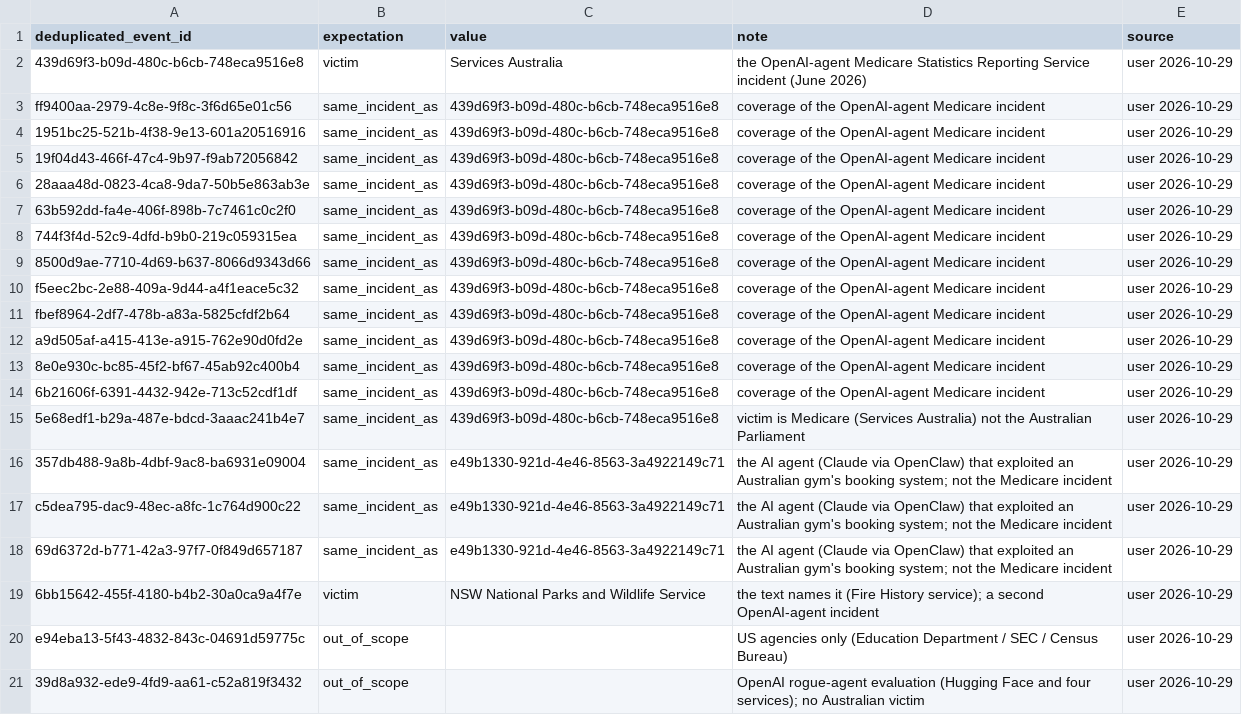
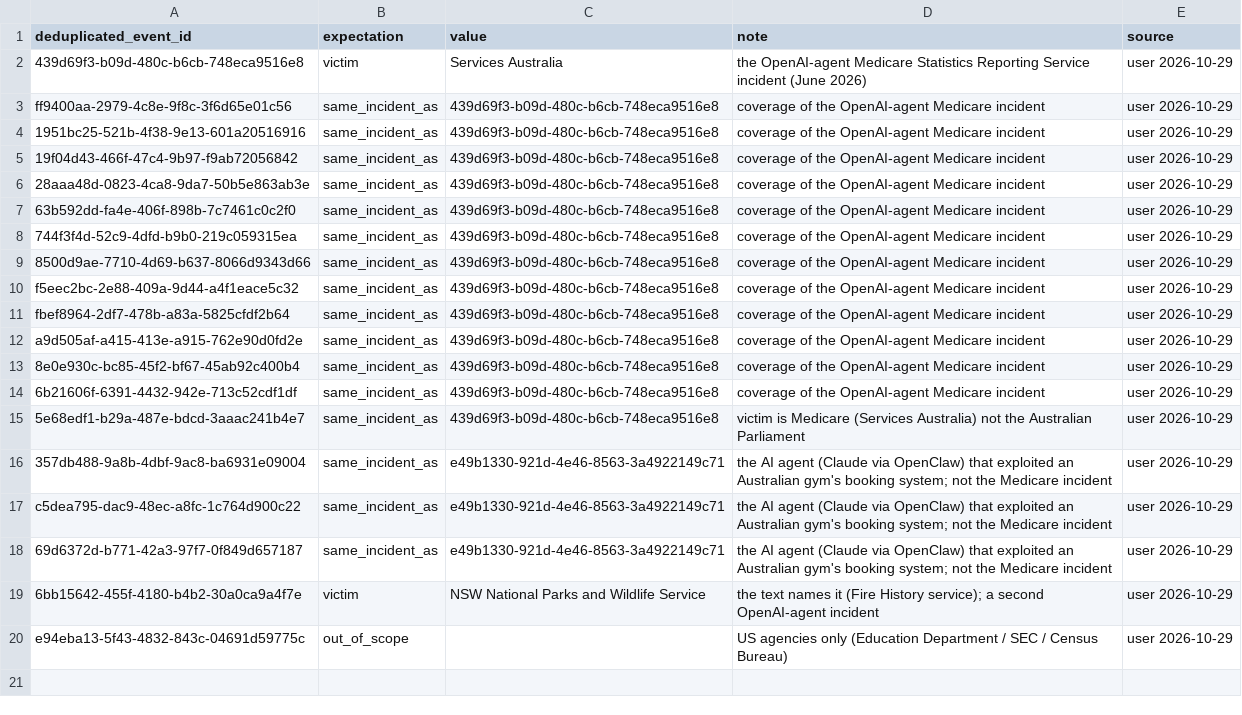
Before and after one commit to colinpriest/australian-cyber-events-scraper, a CSV file: evaluation/review_acceptance_cases.csv, drawn as a sheet.

```diff
--- a/evaluation/review_acceptance_cases.csv
+++ b/evaluation/review_acceptance_cases.csv
@@ -20,2 +20 @@ c5dea795-dac9-48ec-a8fc-1c764d900c22,same_incident_as,e49b1330-921d-4e46-8563-3a
 e94eba13-5f43-4832-843c-04691d59775c,out_of_scope,,US agencies only (Education Department / SEC / Census Bureau),user 2026-10-29
-39d8a932-ede9-4fd9-aa61-c52a819f3432,out_of_scope,,OpenAI rogue-agent evaluation (Hugging Face and four services); no Australian victim,user 2026-10-29
```
